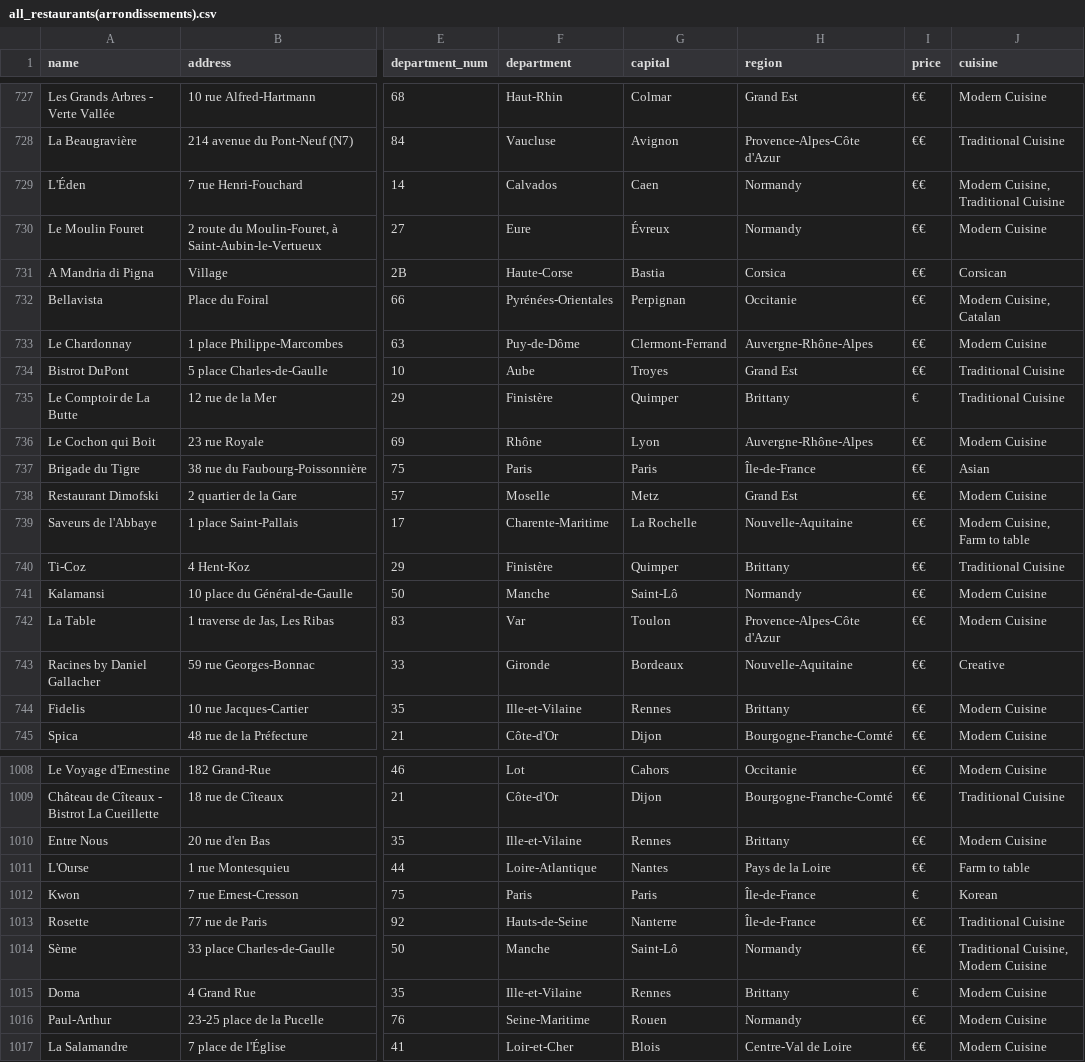
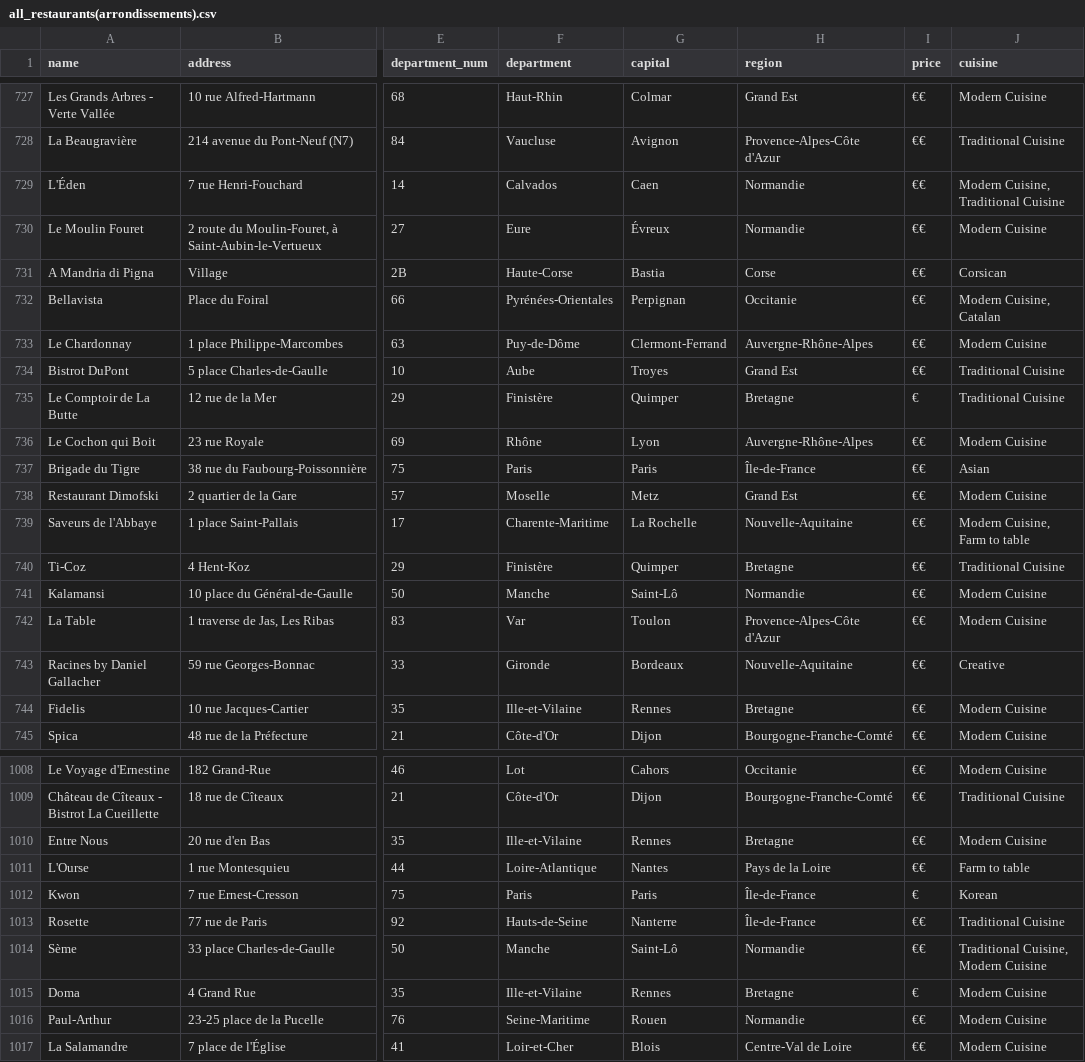
Before and after one commit to pineapple-bois/Michelin_Rated_Restaurants, a CSV file: Years/2024/data/France/all_restaurants(arrondissements).csv, drawn as a sheet; only a part is shown, gaps mark what is left out; the diff covers the shown part only; the diff names each change by its address in the sheet, - before the commit and + after, or states it on an @@ line.

```diff
--- a/Years/2024/data/France/all_restaurants(arrondissements).csv
+++ b/Years/2024/data/France/all_restaurants(arrondissements).csv
-H729:H730 (region): Normandy
+H729:H730 (region): Normandie
-H731 (region): Corsica
+H731 (region): Corse
-H735 (region): Brittany
+H735 (region): Bretagne
-H740 (region): Brittany
+H740 (region): Bretagne
-H741 (region): Normandy
+H741 (region): Normandie
-H744 (region): Brittany
+H744 (region): Bretagne
-H1010 (region): Brittany
+H1010 (region): Bretagne
-H1014 (region): Normandy
+H1014 (region): Normandie
-H1015 (region): Brittany
+H1015 (region): Bretagne
-H1016 (region): Normandy
+H1016 (region): Normandie
```
Also changed, not shown: 105 edited cells elsewhere in this file, 3 other files.
